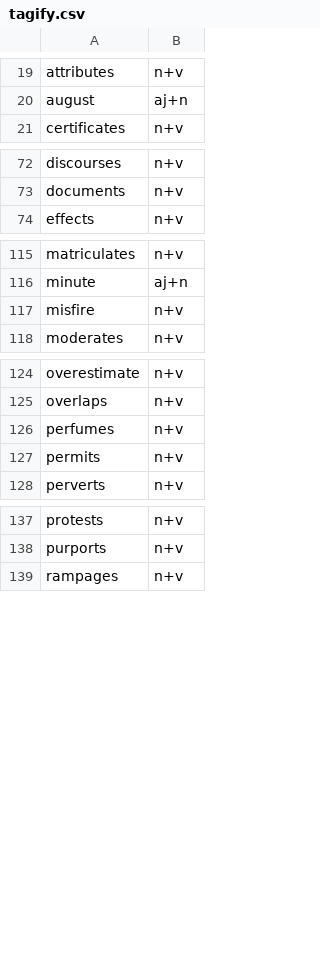
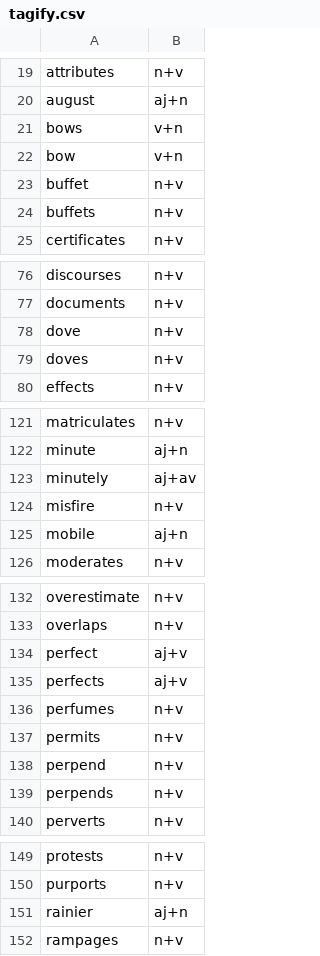
Before and after one commit to ChristianSi/lytspel, a CSV file: data/tagify.csv, drawn as a sheet; only a part is shown, gaps mark what is left out; the diff covers the shown part only; the diff names each change by its address in the sheet, - before the commit and + after, or states it on an @@ line.

Commit message:
Add some words whose pronunciation depends on the POS tag

```diff
--- a/data/tagify.csv
+++ b/data/tagify.csv
+row 21: bows | v+n
+row 22: bow | v+n
+row 23: buffet | n+v
+row 24: buffets | n+v
+row 78: dove | n+v
+row 79: doves | n+v
+row 123: minutely | aj+av
+row 125: mobile | aj+n
+row 134: perfect | aj+v
+row 135: perfects | aj+v
+row 138: perpend | n+v
+row 139: perpends | n+v
+row 151: rainier | aj+n
```
Also changed, not shown: 3 added rows elsewhere in this file.
